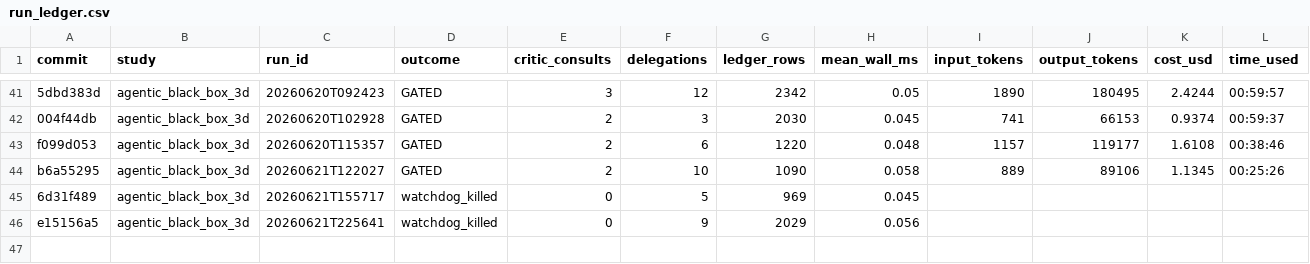
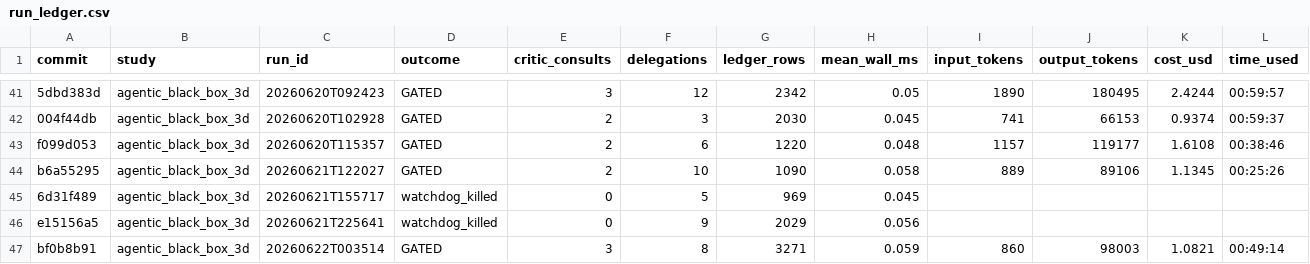
Before and after one commit to elvis-aguero/f3dasm, a CSV file: studies/run_ledger.csv, drawn as a sheet; only a part is shown, gaps mark what is left out; rows hold the shown columns only; the diff names each change by its address in the sheet, - before the commit and + after, or states it on an @@ line.

```diff
--- a/studies/run_ledger.csv
+++ b/studies/run_ledger.csv
+row 47: bf0b8b91 | agentic_black_box_3d | 20260622T003514 | GATED | 3 | 8 | 3271 | 0.059 | 860 | 98003 | 1.0821 | 00:49:14
```
